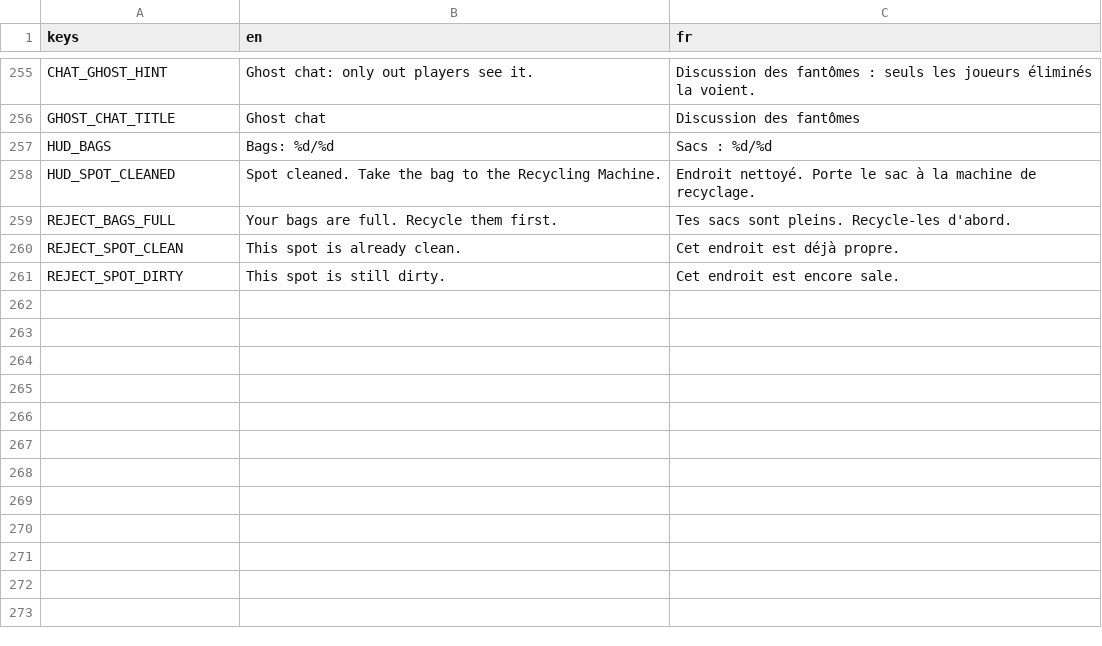
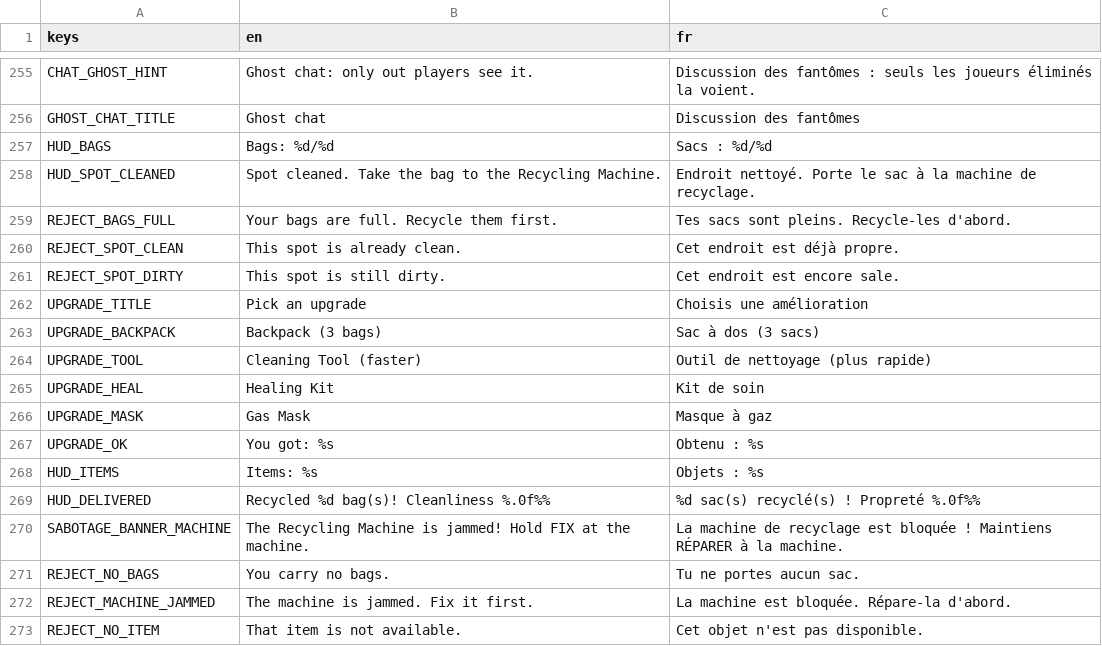
Before and after one commit to Faouzi-Blibech/EcoSus-Uncycled, a CSV file: client/i18n/strings.csv, drawn as a sheet; only a part is shown, gaps mark what is left out.

Commit message:
gameplay: Recycling Machine delivery, upgrade cards and the jam fix (F3)
- USE at the machine delivers the bags carried (use machine); toast with bags and cleanliness
- UpgradePicker: up to 4 touch cards (backpack, tool, heal, mask) on upgrade_offer, first card
  focused, closes on meeting/out/game over; a pick sends pick_upgrade and shows "You got"
- Jammed machine: banner from Session.machine_jammed, FIX is a hold (fix machine true/false) with
  a ring from machine.repair_t; released when walking away, dropped when the server fixed it
- Session: delivered, upgrade_offer, machine sabotage start/end, machine.repair_t
- HUD: owned upgrades line under the bag counter; reject texts no_bags, machine_jammed, no_item

```diff
--- a/client/i18n/strings.csv
+++ b/client/i18n/strings.csv
@@ -261 +261,13 @@ REJECT_SPOT_CLEAN,This spot is already clean.,Cet endroit est déjà propre.
 REJECT_SPOT_DIRTY,This spot is still dirty.,Cet endroit est encore sale.
+UPGRADE_TITLE,Pick an upgrade,Choisis une amélioration
+UPGRADE_BACKPACK,Backpack (3 bags),Sac à dos (3 sacs)
+UPGRADE_TOOL,Cleaning Tool (faster),Outil de nettoyage (plus rapide)
+UPGRADE_HEAL,Healing Kit,Kit de soin
+UPGRADE_MASK,Gas Mask,Masque à gaz
+UPGRADE_OK,You got: %s,Obtenu : %s
+HUD_ITEMS,Items: %s,Objets : %s
+HUD_DELIVERED,Recycled %d bag(s)! Cleanliness %.0f%%,%d sac(s) recyclé(s) ! Propreté %.0f%%
+SABOTAGE_BANNER_MACHINE,The Recycling Machine is jammed! Hold FIX at the machine.,La machine de recyclage est bloquée ! Maintiens RÉPARER à la machine.
+REJECT_NO_BAGS,You carry no bags.,Tu ne portes aucun sac.
+REJECT_MACHINE_JAMMED,The machine is jammed. Fix it first.,La machine est bloquée. Répare-la d'abord.
+REJECT_NO_ITEM,That item is not available.,Cet objet n'est pas disponible.
```
Also changed, not shown: 15 other files.
